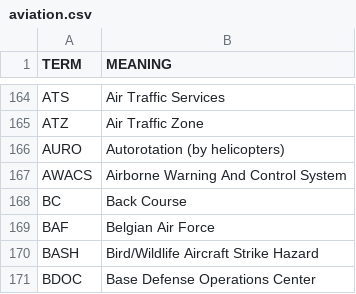
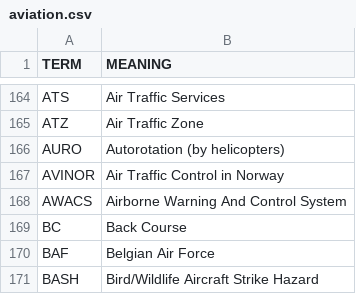
Before and after one commit to fleschutz/PowerShell, a CSV file: scripts/data/dicts/aviation.csv, drawn as a sheet; only a part is shown, gaps mark what is left out; the shorter side is filled out with more unchanged rows; the diff names each change by its address in the sheet, - before the commit and + after, or states it on an @@ line.

```diff
--- a/scripts/data/dicts/aviation.csv
+++ b/scripts/data/dicts/aviation.csv
+row 167: AVINOR | Air Traffic Control in Norway
```
Also changed, not shown: scripts/data/dicts/computing.csv, scripts/data/dicts/general.csv.
